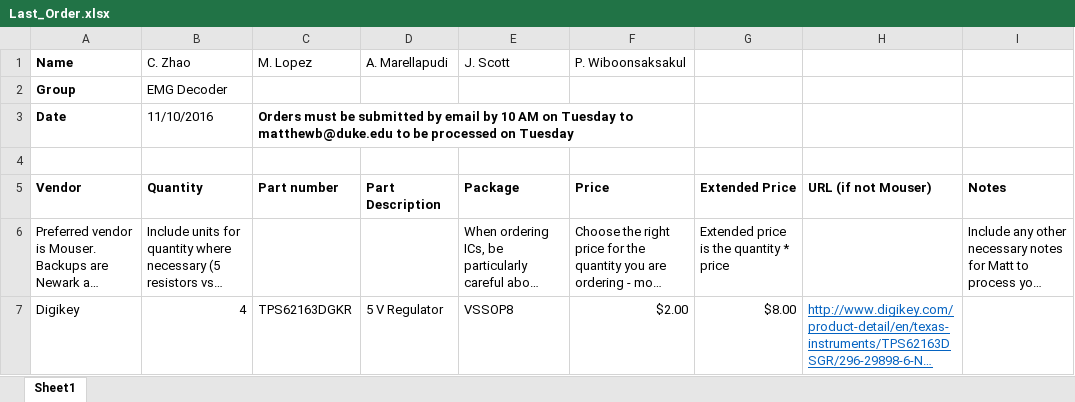
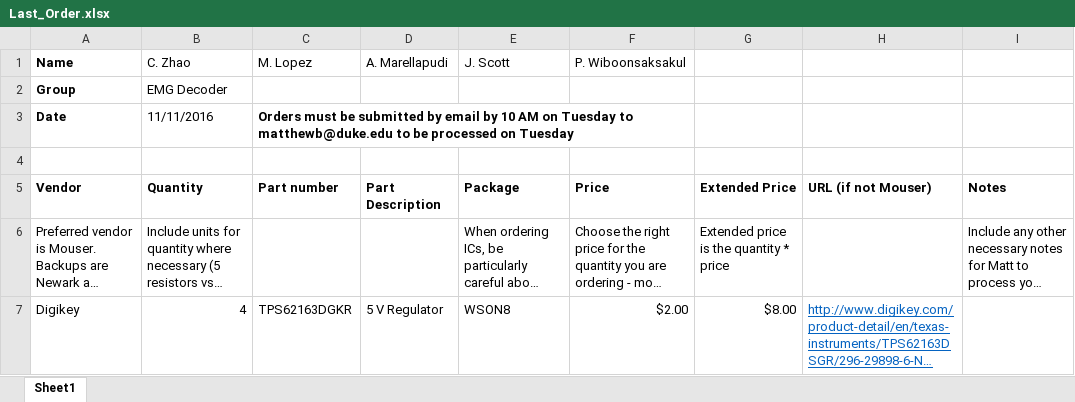
Before and after one commit to imatlopez/EMG-Decoder, an Excel workbook: Forms/Last_Order.xlsx, sheet Sheet1, drawn as a sheet; long unchanged cells end in …; values as stored, in another font and other column widths than the file's, no borders; the diff names each change by its address in the sheet, - before the commit and + after, or states it on an @@ line.

```diff
--- a/Forms/Last_Order.xlsx (sheet Sheet1)
+++ b/Forms/Last_Order.xlsx (sheet Sheet1)
-B3 (C. Zhao): 11/10/2016
+B3 (C. Zhao): 11/11/2016
-E7 (J. Scott): VSSOP8
+E7 (J. Scott): WSON8
```
Also changed, not shown: 23 other files.
